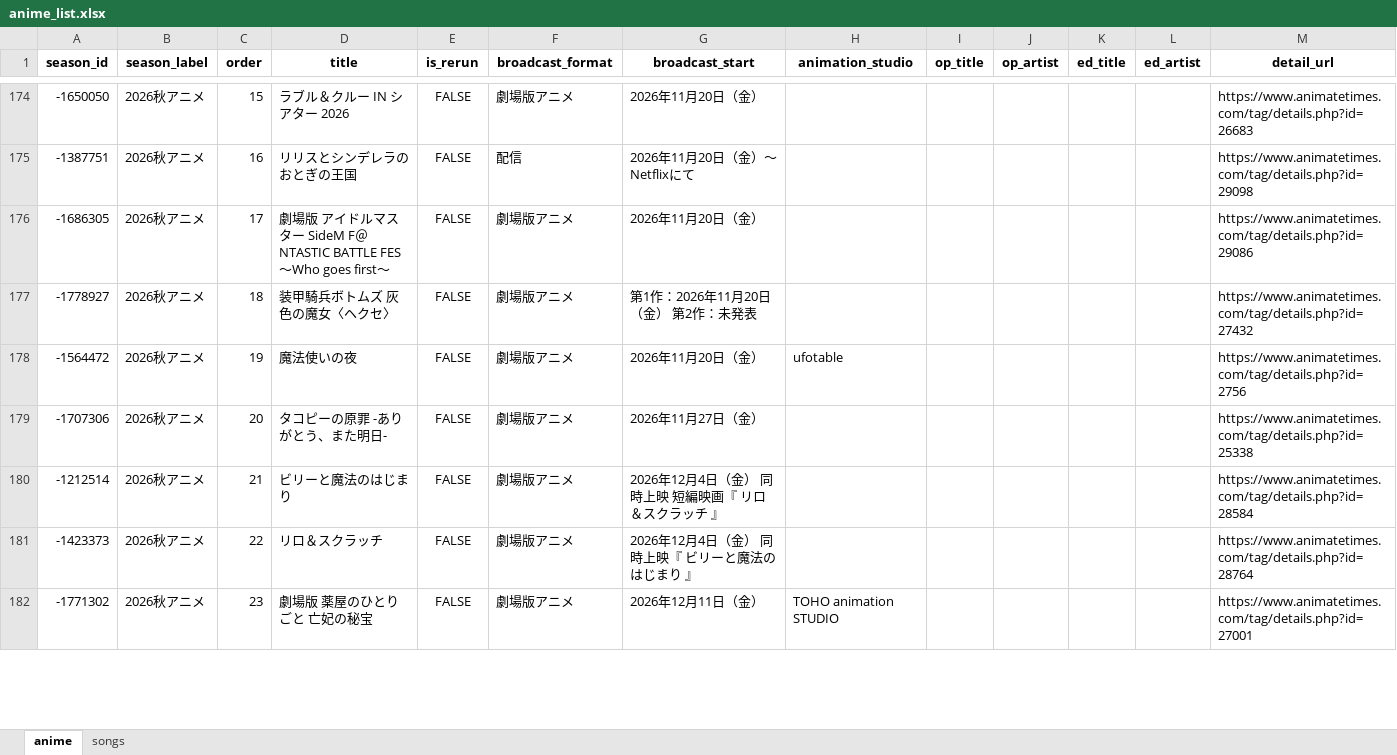
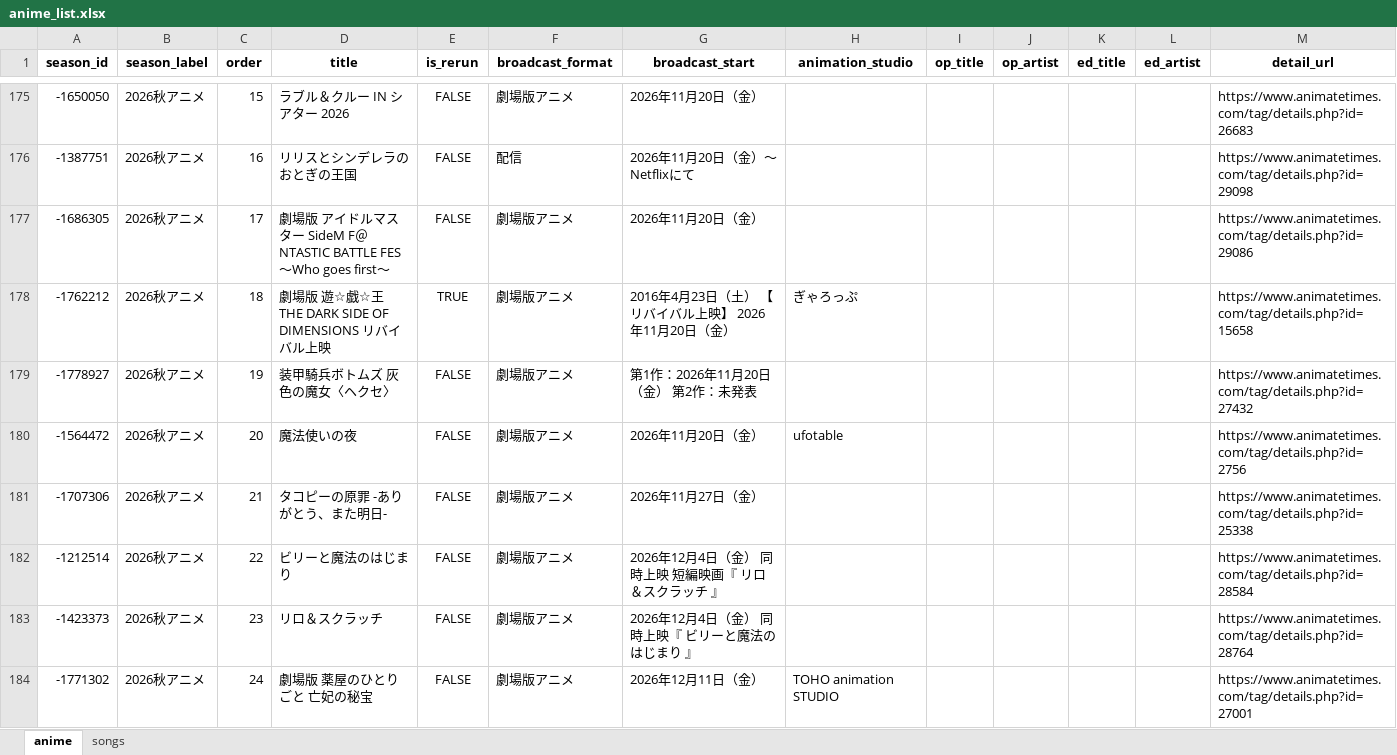
Before and after one commit to Anisong-Ranking/anime-list-updater, an Excel workbook: data/anime_list.xlsx, sheet anime, drawn as a sheet; only a part is shown, gaps mark what is left out; values as stored, in another font and other column widths than the file's, no borders; addresses are those after the commit; the diff covers the shown part only; the diff names each change by its address in the sheet, - before the commit and + after, or states it on an @@ line.

Commit message:
auto: anime list update (PC) 2026-10-06

```diff
--- a/data/anime_list.xlsx (sheet anime)
+++ b/data/anime_list.xlsx (sheet anime)
+row 178: -1762212 | 2026秋アニメ | 18 | 劇場版 遊☆戯☆王 THE DARK SIDE OF DIMENSIONS リバイバル上映 | TRUE | 劇場版アニメ | 2016年4月23日（土） 【リバイバル上映】 2026年11月20日（金） | ぎゃろっぷ |  |  |  |  | https://www.animatetimes.com/tag/details.php?id=15658
-C179 (order): 18
+C179 (order): 19
-C180 (order): 19
+C180 (order): 20
-C181 (order): 20
+C181 (order): 21
-C182 (order): 21
+C182 (order): 22
-C183 (order): 22
+C183 (order): 23
-C184 (order): 23
+C184 (order): 24
```
Also changed, not shown: other rows of this sheet, sheet songs, 5 other files.
